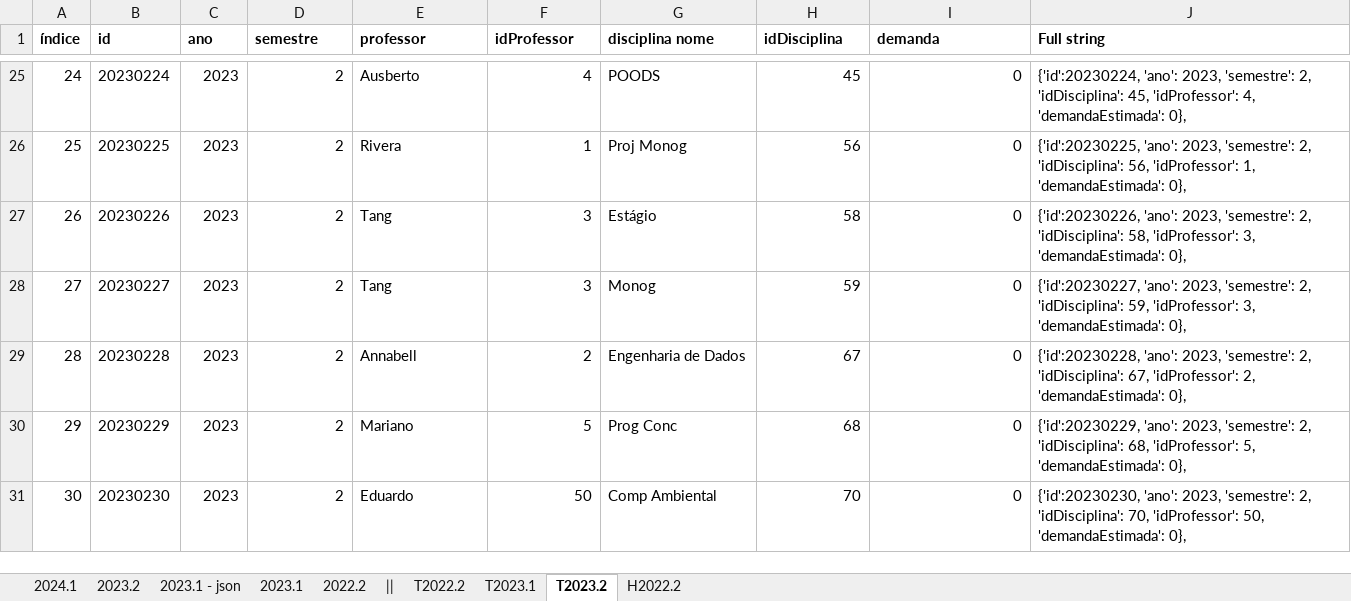
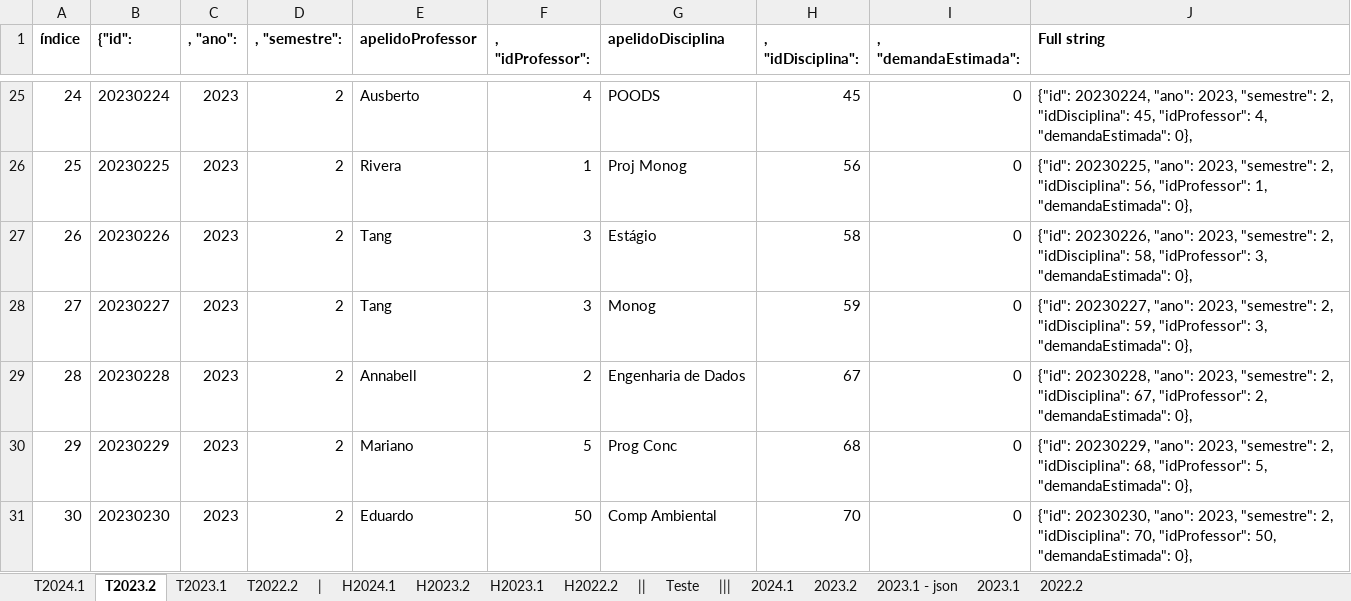
Before and after one commit to jvfd3/timetabling-UENF, an Excel workbook: Files/data/Tabela Horários - 2022_2-2024_1.xlsx, sheet T2023.2, drawn as a sheet; only a part is shown, gaps mark what is left out; values as stored, in another font and other column widths than the file's, no borders; the diff covers the shown part only; the diff names each change by its address in the sheet, - before the commit and + after, or states it on an @@ line.

```diff
--- a/Files/data/Tabela Horários - 2022_2-2024_1.xlsx (sheet T2023.2)
+++ b/Files/data/Tabela Horários - 2022_2-2024_1.xlsx (sheet T2023.2)
+sheet tab: T2024.1
+sheet tab: |
+sheet tab: H2024.1
+sheet tab: H2023.2
+sheet tab: H2023.1
+sheet tab: Teste
+sheet tab: |||
@@ sheet tab order changed: T2024.1 | T2023.2 | T2023.1 | T2022.2 | | | H2024.1 | H2023.2 | H2023.1 | H2022.2 | || | Teste | ||| | 2024.1 | 2023.2 | 2023.1 - json | 2023.1 | 2022.2 @@
-B1: id
+B1: {"id":
-C1: ano
+C1: , "ano":
-D1: semestre
+D1: , "semestre":
-E1: professor
+E1: apelidoProfessor
-F1: idProfessor
+F1: , "idProfessor":
-G1: disciplina nome
+G1: apelidoDisciplina
-H1: idDisciplina
+H1: , "idDisciplina":
-I1: demanda
+I1: , "demandaEstimada":
-J25 (Full string): {'id':20230224, 'ano': 2023, 'semestre': 2, 'idDisciplina': 45, 'idProfessor': 4, 'demandaEstimada': 0},
+J25 (Full string): {"id": 20230224, "ano": 2023, "semestre": 2, "idDisciplina": 45, "idProfessor": 4, "demandaEstimada": 0},
-J26 (Full string): {'id':20230225, 'ano': 2023, 'semestre': 2, 'idDisciplina': 56, 'idProfessor': 1, 'demandaEstimada': 0},
+J26 (Full string): {"id": 20230225, "ano": 2023, "semestre": 2, "idDisciplina": 56, "idProfessor": 1, "demandaEstimada": 0},
-J27 (Full string): {'id':20230226, 'ano': 2023, 'semestre': 2, 'idDisciplina': 58, 'idProfessor': 3, 'demandaEstimada': 0},
+J27 (Full string): {"id": 20230226, "ano": 2023, "semestre": 2, "idDisciplina": 58, "idProfessor": 3, "demandaEstimada": 0},
-J28 (Full string): {'id':20230227, 'ano': 2023, 'semestre': 2, 'idDisciplina': 59, 'idProfessor': 3, 'demandaEstimada': 0},
+J28 (Full string): {"id": 20230227, "ano": 2023, "semestre": 2, "idDisciplina": 59, "idProfessor": 3, "demandaEstimada": 0},
-J29 (Full string): {'id':20230228, 'ano': 2023, 'semestre': 2, 'idDisciplina': 67, 'idProfessor': 2, 'demandaEstimada': 0},
+J29 (Full string): {"id": 20230228, "ano": 2023, "semestre": 2, "idDisciplina": 67, "idProfessor": 2, "demandaEstimada": 0},
-J30 (Full string): {'id':20230229, 'ano': 2023, 'semestre': 2, 'idDisciplina': 68, 'idProfessor': 5, 'demandaEstimada': 0},
+J30 (Full string): {"id": 20230229, "ano": 2023, "semestre": 2, "idDisciplina": 68, "idProfessor": 5, "demandaEstimada": 0},
-J31 (Full string): {'id':20230230, 'ano': 2023, 'semestre': 2, 'idDisciplina': 70, 'idProfessor': 50, 'demandaEstimada': 0},
+J31 (Full string): {"id": 20230230, "ano": 2023, "semestre": 2, "idDisciplina": 70, "idProfessor": 50, "demandaEstimada": 0},
```
Also changed, not shown: 32 edited cells elsewhere in this sheet, sheet T2023.1, sheet H2022.2, sheet T2022.2, sheet 2023.1 - json, formulas that keep their value, 3 other files.
